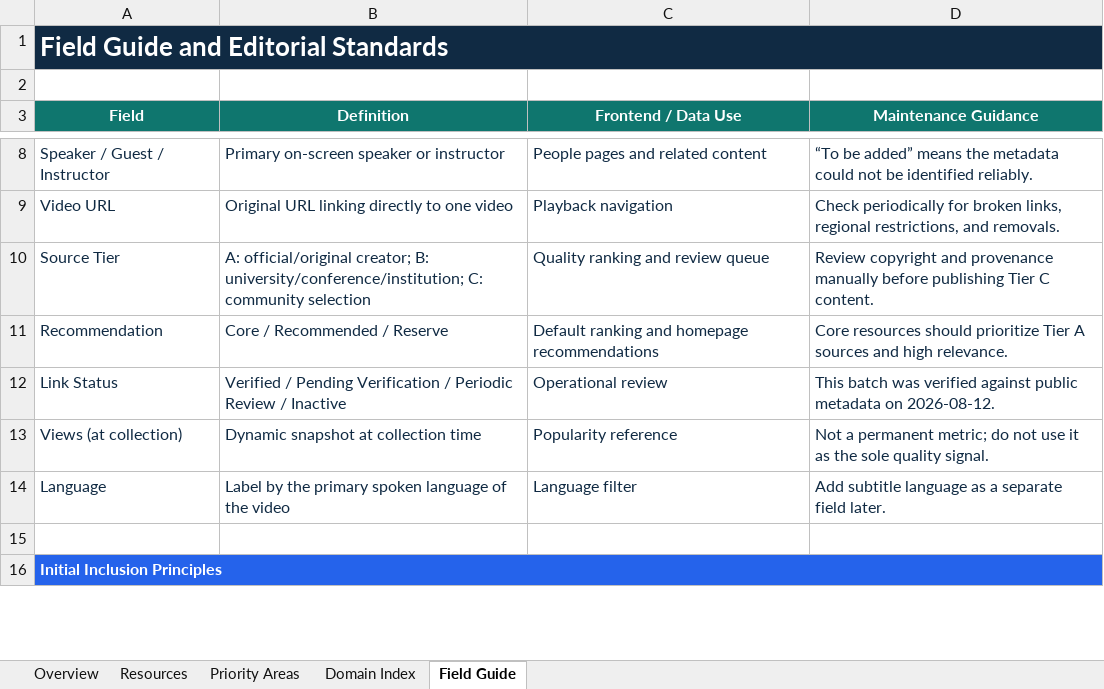
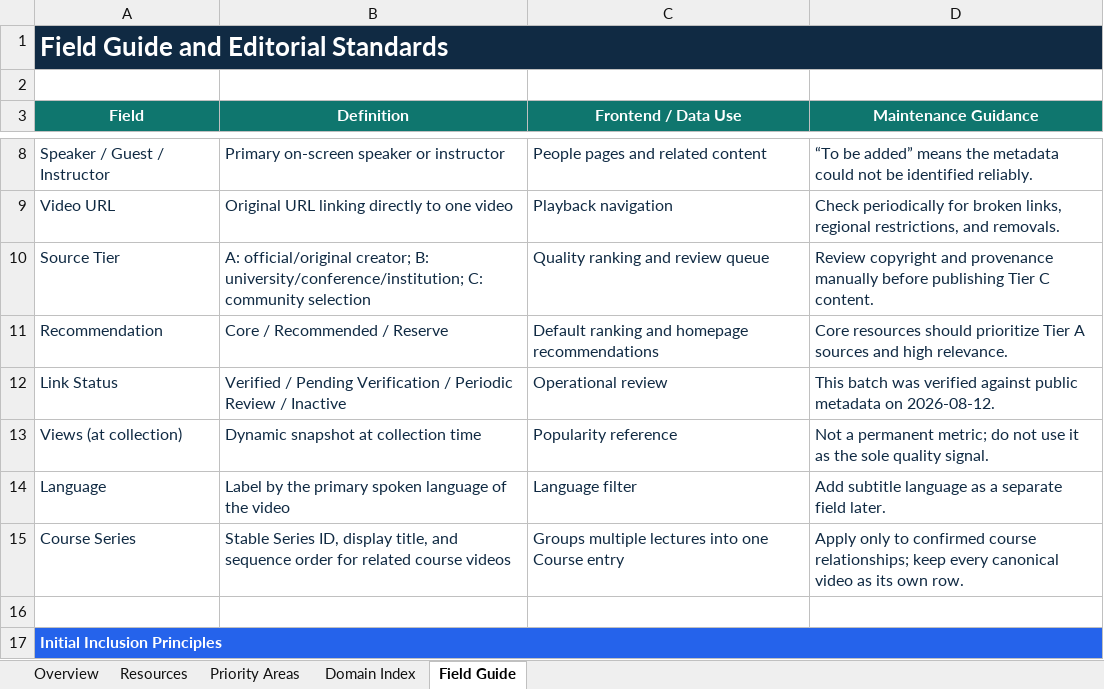
Before and after one commit to OpenEnvision/ScholarTube, an Excel workbook: data/scholar_tube_seed_list.xlsx, sheet Field Guide, drawn as a sheet; only a part is shown, gaps mark what is left out; values as stored, in another font and other column widths than the file's, no borders; the diff names each change by its address in the sheet, - before the commit and + after, or states it on an @@ line.

Commit message:
feat: group course videos into series

```diff
--- a/data/scholar_tube_seed_list.xlsx (sheet Field Guide)
+++ b/data/scholar_tube_seed_list.xlsx (sheet Field Guide)
+row 15: Course Series | Stable Series ID, display title, and sequence order for related course videos | Groups multiple lectures into one Course entry | Apply only to confirmed course relationships; keep every canonical video as its own row.
```
Also changed, not shown: sheet Resources, sheet Overview, 16 other files.
